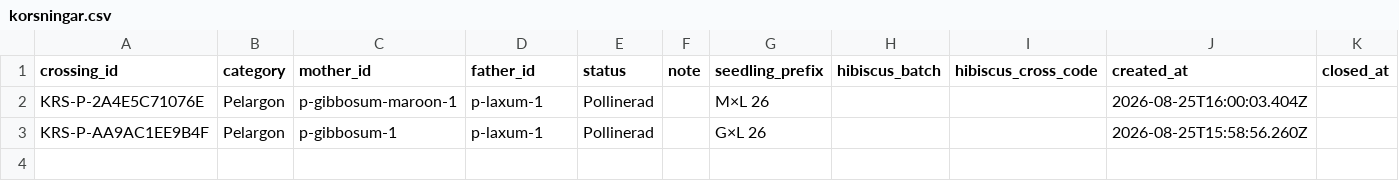
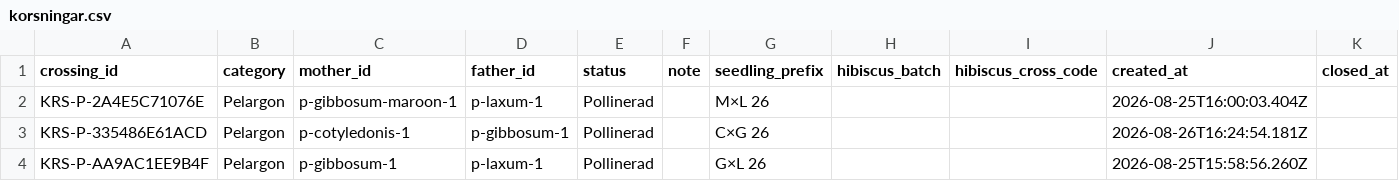
Before and after one commit to huasdy/mina-vaxter, a CSV file: data/korsningar.csv, drawn as a sheet; only a part is shown; rows hold the shown columns only; the diff names each change by its address in the sheet, - before the commit and + after, or states it on an @@ line.

```diff
--- a/data/korsningar.csv
+++ b/data/korsningar.csv
+row 3: KRS-P-335486E61ACD | Pelargon | p-cotyledonis-1 | p-gibbosum-1 | Pollinerad |  | C×G 26 |  |  | 2026-08-26T16:24:54.181Z
```
Also changed, not shown: data/korsningshandelser.csv, data/liljor_bilder.csv, 31 other files.
